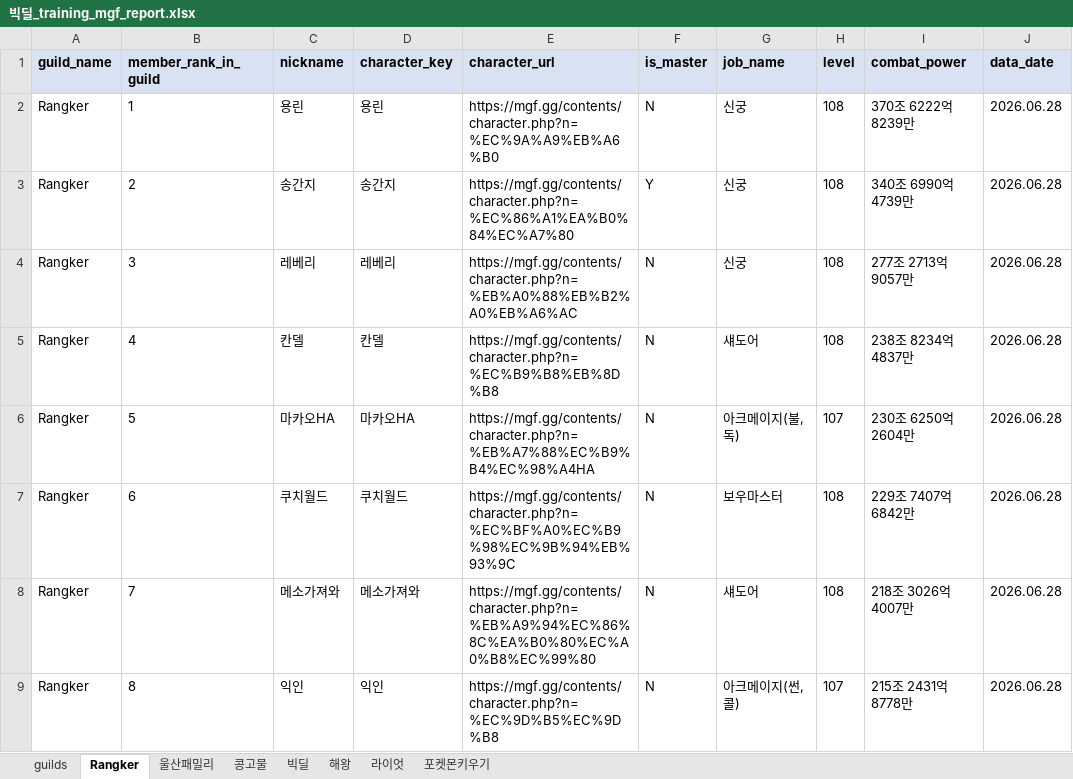
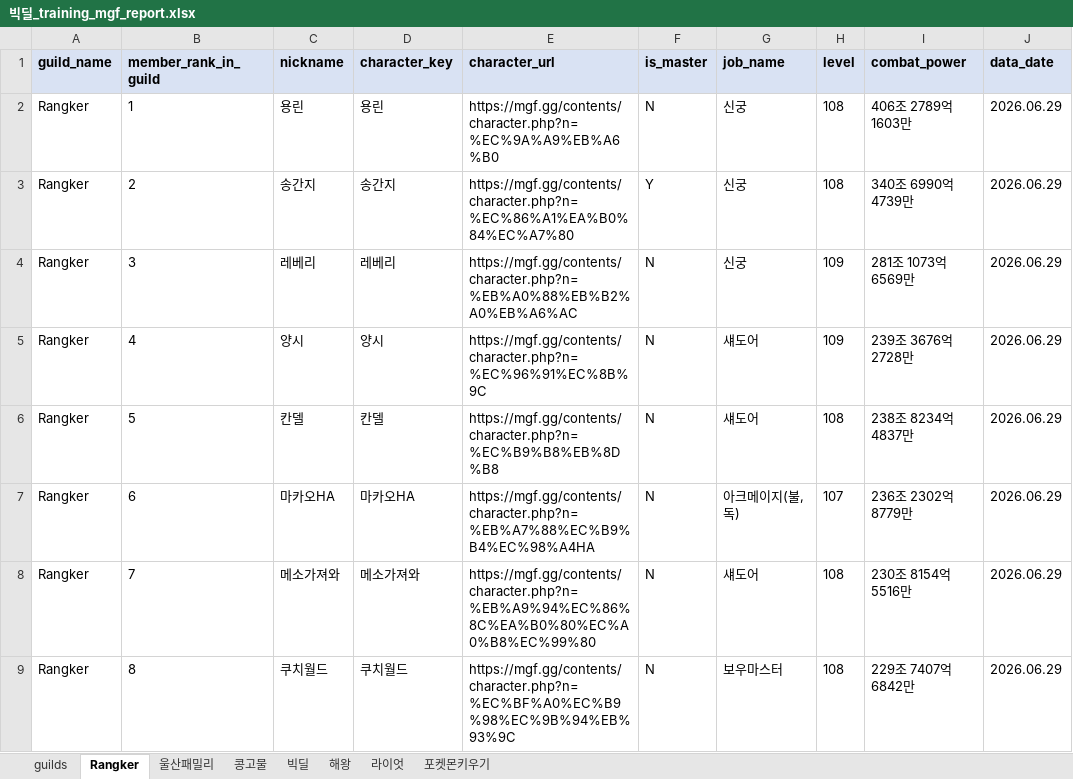
Before and after one commit to pogas/mgf_guild_match, an Excel workbook: reports/빅딜/빅딜_training_mgf_report.xlsx, sheet Rangker, drawn as a sheet; only a part is shown; values as stored, in another font and other column widths than the file's, no borders; the diff covers the shown part only; the diff names each change by its address in the sheet, - before the commit and + after, or states it on an @@ line.

```diff
--- a/reports/빅딜/빅딜_training_mgf_report.xlsx (sheet Rangker)
+++ b/reports/빅딜/빅딜_training_mgf_report.xlsx (sheet Rangker)
-I2 (combat_power): 370조 6222억 8239만
+I2 (combat_power): 406조 2789억 1603만
-J2:J9 (data_date): 2026.06.28
+J2:J9 (data_date): 2026.06.29
-H4:H5 (level): 108
+H4:H5 (level): 109
-I4 (combat_power): 277조 2713억 9057만
+I4 (combat_power): 281조 1073억 6569만
-C5 (nickname): 칸델
+C5 (nickname): 양시
-D5 (character_key): 칸델
+D5 (character_key): 양시
-E5 (character_url): https://mgf.gg/contents/character.php?n=%EC%B9%B8%EB%8D%B8
+E5 (character_url): https://mgf.gg/contents/character.php?n=%EC%96%91%EC%8B%9C
-I5 (combat_power): 238조 8234억 4837만
+I5 (combat_power): 239조 3676억 2728만
-C6 (nickname): 마카오HA
+C6 (nickname): 칸델
-D6 (character_key): 마카오HA
+D6 (character_key): 칸델
-E6 (character_url): https://mgf.gg/contents/character.php?n=%EB%A7%88%EC%B9%B4%EC%98%A4HA
+E6 (character_url): https://mgf.gg/contents/character.php?n=%EC%B9%B8%EB%8D%B8
-G6 (job_name): 아크메이지(불,독)
+G6 (job_name): 섀도어
-H6 (level): 107
+H6 (level): 108
-I6 (combat_power): 230조 6250억 2604만
+I6 (combat_power): 238조 8234억 4837만
-C7 (nickname): 쿠치월드
+C7 (nickname): 마카오HA
-D7 (character_key): 쿠치월드
+D7 (character_key): 마카오HA
-E7 (character_url): https://mgf.gg/contents/character.php?n=%EC%BF%A0%EC%B9%98%EC%9B%94%EB%93%9C
+E7 (character_url): https://mgf.gg/contents/character.php?n=%EB%A7%88%EC%B9%B4%EC%98%A4HA
-G7 (job_name): 보우마스터
+G7 (job_name): 아크메이지(불,독)
-H7 (level): 108
+H7 (level): 107
-I7 (combat_power): 229조 7407억 6842만
+I7 (combat_power): 236조 2302억 8779만
-I8 (combat_power): 218조 3026억 4007만
+I8 (combat_power): 230조 8154억 5516만
-C9 (nickname): 익인
+C9 (nickname): 쿠치월드
-D9 (character_key): 익인
+D9 (character_key): 쿠치월드
-E9 (character_url): https://mgf.gg/contents/character.php?n=%EC%9D%B5%EC%9D%B8
+E9 (character_url): https://mgf.gg/contents/character.php?n=%EC%BF%A0%EC%B9%98%EC%9B%94%EB%93%9C
-G9 (job_name): 아크메이지(썬,콜)
+G9 (job_name): 보우마스터
-H9 (level): 107
+H9 (level): 108
-I9 (combat_power): 215조 2431억 8778만
+I9 (combat_power): 229조 7407억 6842만
```
Also changed, not shown: 102 edited cells elsewhere in this sheet, sheet 울산패밀리, sheet 포켓몬키우기, sheet 라이엇, sheet 빅딜, sheet 콩고물, sheet 해왕, 1 more sheet, reports/빅딜/빅딜_league_mgf_report.xlsx, reports/셀린느/셀린느_league_mgf_report.xlsx, 34 other files.
